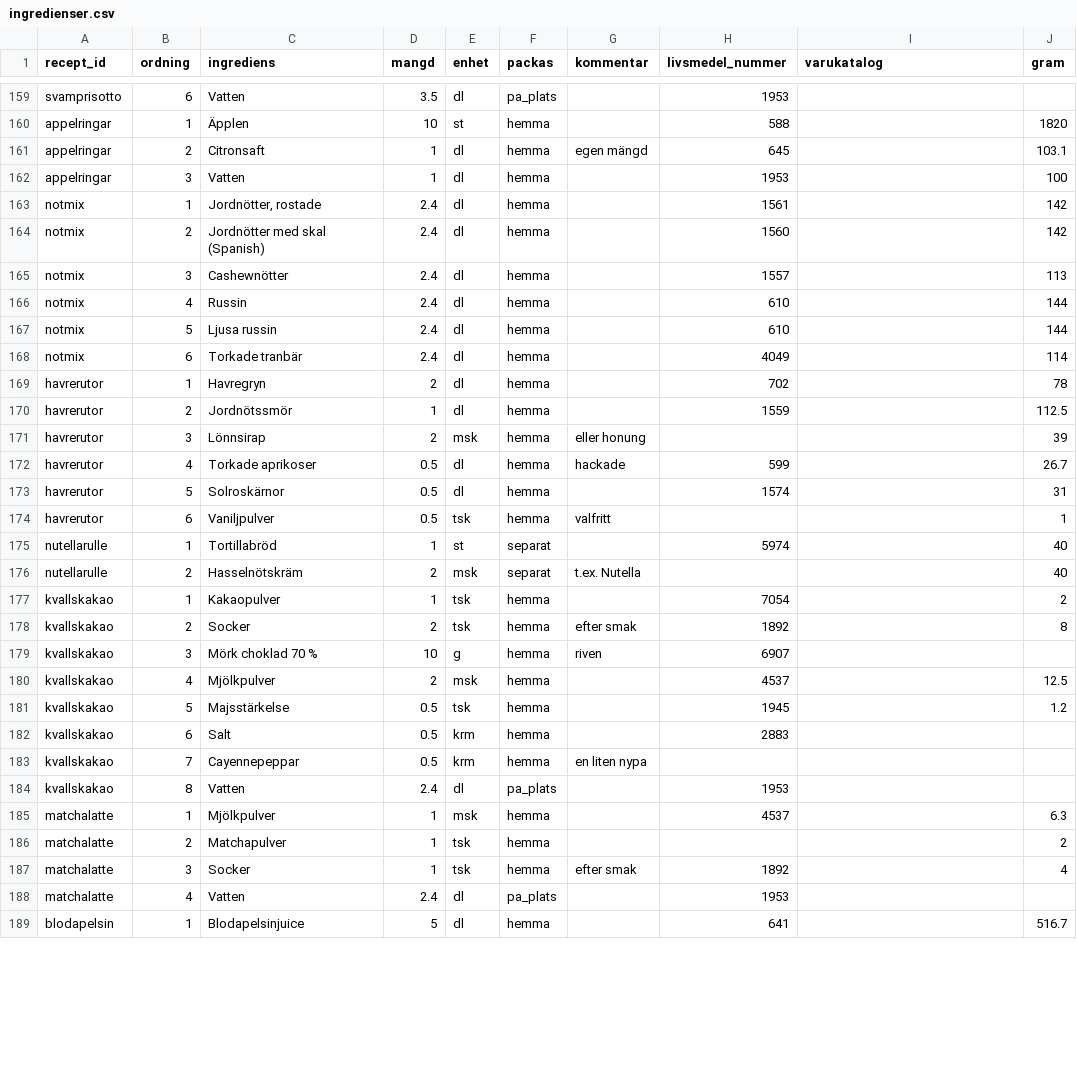
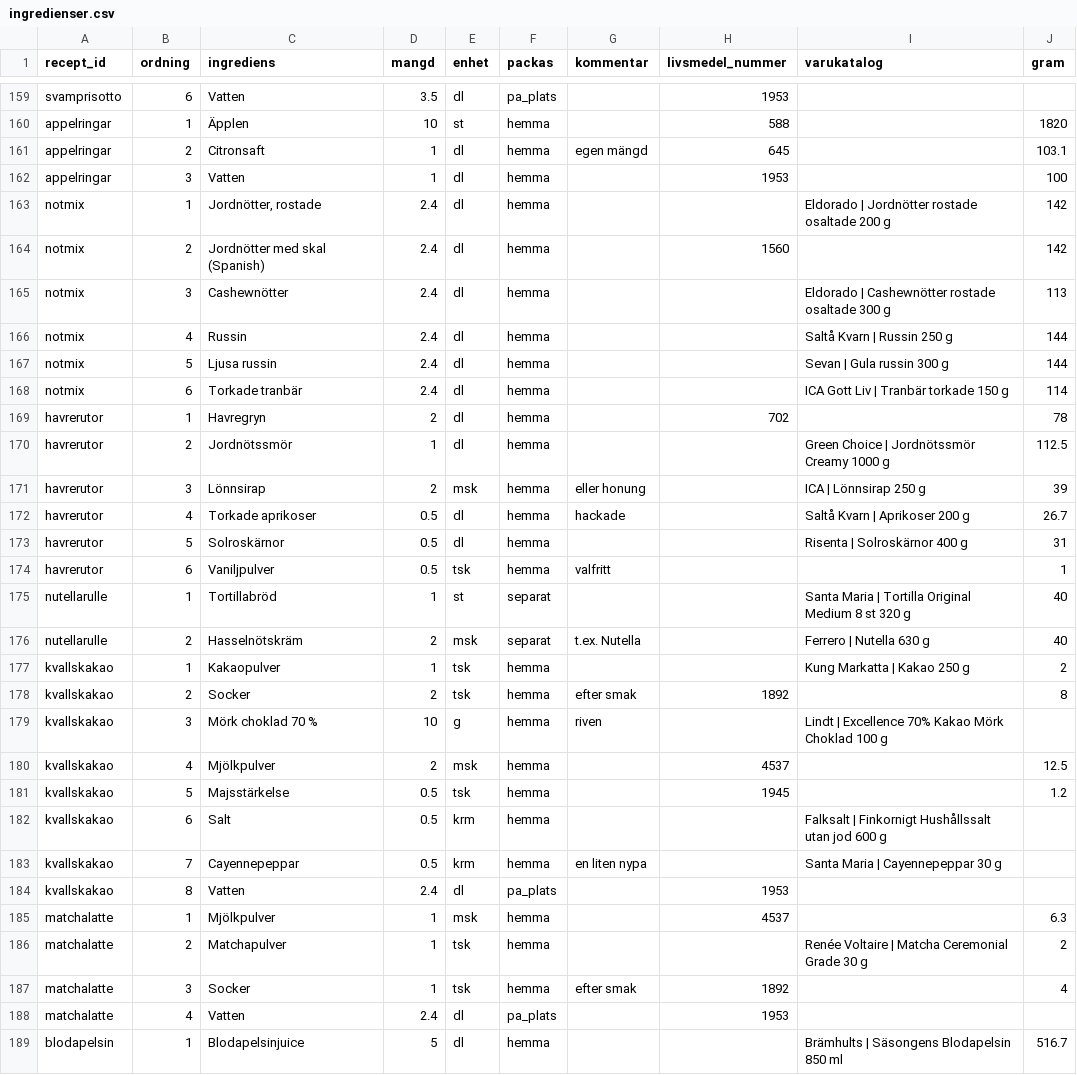
Before and after one commit to Minvandring-se/minvandring, a CSV file: supabase/katalog/recept/ingredienser.csv, drawn as a sheet; only a part is shown, gaps mark what is left out; the diff covers the shown part only.

```diff
--- a/supabase/katalog/recept/ingredienser.csv
+++ b/supabase/katalog/recept/ingredienser.csv
@@ -162,28 +162,28 @@ appelringar,2,Citronsaft,1,dl,hemma,egen mängd,645,,103.1
 appelringar,3,Vatten,1,dl,hemma,,1953,,100
-notmix,1,"Jordnötter, rostade",2.4,dl,hemma,,1561,,142
+notmix,1,"Jordnötter, rostade",2.4,dl,hemma,,,Eldorado | Jordnötter rostade osaltade 200 g,142
 notmix,2,Jordnötter med skal (Spanish),2.4,dl,hemma,,1560,,142
-notmix,3,Cashewnötter,2.4,dl,hemma,,1557,,113
-notmix,4,Russin,2.4,dl,hemma,,610,,144
-notmix,5,Ljusa russin,2.4,dl,hemma,,610,,144
-notmix,6,Torkade tranbär,2.4,dl,hemma,,4049,,114
+notmix,3,Cashewnötter,2.4,dl,hemma,,,Eldorado | Cashewnötter rostade osaltade 300 g,113
+notmix,4,Russin,2.4,dl,hemma,,,Saltå Kvarn | Russin 250 g,144
+notmix,5,Ljusa russin,2.4,dl,hemma,,,Sevan | Gula russin 300 g,144
+notmix,6,Torkade tranbär,2.4,dl,hemma,,,ICA Gott Liv | Tranbär torkade 150 g,114
 havrerutor,1,Havregryn,2,dl,hemma,,702,,78
-havrerutor,2,Jordnötssmör,1,dl,hemma,,1559,,112.5
-havrerutor,3,Lönnsirap,2,msk,hemma,eller honung,,,39
-havrerutor,4,Torkade aprikoser,0.5,dl,hemma,hackade,599,,26.7
-havrerutor,5,Solroskärnor,0.5,dl,hemma,,1574,,31
+havrerutor,2,Jordnötssmör,1,dl,hemma,,,Green Choice | Jordnötssmör Creamy 1000 g,112.5
+havrerutor,3,Lönnsirap,2,msk,hemma,eller honung,,ICA | Lönnsirap 250 g,39
+havrerutor,4,Torkade aprikoser,0.5,dl,hemma,hackade,,Saltå Kvarn | Aprikoser 200 g,26.7
+havrerutor,5,Solroskärnor,0.5,dl,hemma,,,Risenta | Solroskärnor 400 g,31
 havrerutor,6,Vaniljpulver,0.5,tsk,hemma,valfritt,,,1
-nutellarulle,1,Tortillabröd,1,st,separat,,5974,,40
-nutellarulle,2,Hasselnötskräm,2,msk,separat,t.ex. Nutella,,,40
-kvallskakao,1,Kakaopulver,1,tsk,hemma,,7054,,2
+nutellarulle,1,Tortillabröd,1,st,separat,,,Santa Maria | Tortilla Original Medium 8 st 320 g,40
+nutellarulle,2,Hasselnötskräm,2,msk,separat,t.ex. Nutella,,Ferrero | Nutella 630 g,40
+kvallskakao,1,Kakaopulver,1,tsk,hemma,,,Kung Markatta | Kakao 250 g,2
 kvallskakao,2,Socker,2,tsk,hemma,efter smak,1892,,8
-kvallskakao,3,Mörk choklad 70 %,10,g,hemma,riven,6907,,
+kvallskakao,3,Mörk choklad 70 %,10,g,hemma,riven,,Lindt | Excellence 70% Kakao Mörk Choklad 100 g,
 kvallskakao,4,Mjölkpulver,2,msk,hemma,,4537,,12.5
 kvallskakao,5,Majsstärkelse,0.5,tsk,hemma,,1945,,1.2
-kvallskakao,6,Salt,0.5,krm,hemma,,2883,,
-kvallskakao,7,Cayennepeppar,0.5,krm,hemma,en liten nypa,,,
+kvallskakao,6,Salt,0.5,krm,hemma,,,Falksalt | Finkornigt Hushållssalt utan jod 600 g,
+kvallskakao,7,Cayennepeppar,0.5,krm,hemma,en liten nypa,,Santa Maria | Cayennepeppar 30 g,
 kvallskakao,8,Vatten,2.4,dl,pa_plats,,1953,,
 matchalatte,1,Mjölkpulver,1,msk,hemma,,4537,,6.3
-matchalatte,2,Matchapulver,1,tsk,hemma,,,,2
+matchalatte,2,Matchapulver,1,tsk,hemma,,,Renée Voltaire | Matcha Ceremonial Grade 30 g,2
 matchalatte,3,Socker,1,tsk,hemma,efter smak,1892,,4
 matchalatte,4,Vatten,2.4,dl,pa_plats,,1953,,
-blodapelsin,1,Blodapelsinjuice,5,dl,hemma,,641,,516.7
+blodapelsin,1,Blodapelsinjuice,5,dl,hemma,,,Brämhults | Säsongens Blodapelsin 850 ml,516.7
```
Also changed, not shown: 92 edited cells elsewhere in this file, 8 other files.
